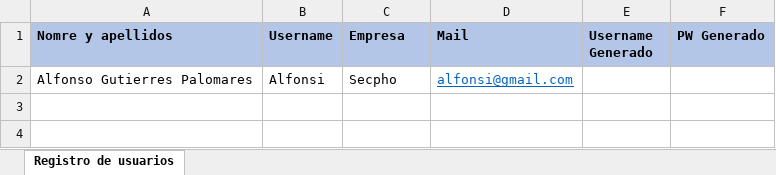
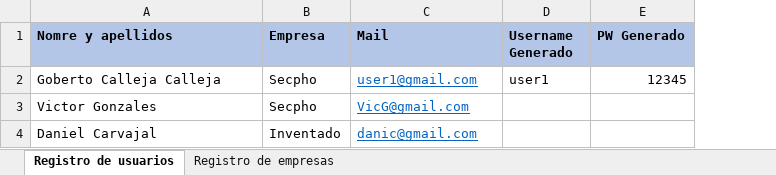
Before and after one commit to JavierCanalesV/Secpholand, an Excel workbook: MyProject2/Content/Excels/Socios.xlsx, sheet Registro de usuarios, drawn as a sheet; values as stored, in another font and other column widths than the file's, no borders; removed rows and columns are numbered as before the commit, all else as after; the diff names each change by its address in the sheet, - before the commit and + after, or states it on an @@ line.

Commit message:
Ultimo excel de socios y empresas

```diff
--- a/MyProject2/Content/Excels/Socios.xlsx (sheet Registro de usuarios)
+++ b/MyProject2/Content/Excels/Socios.xlsx (sheet Registro de usuarios)
+sheet tab: Registro de empresas
-column B (Username), row 2: Alfonsi
+row 2: Goberto Calleja Calleja | Secpho | user1@gmail.com | user1 | 12345
-A3 (Nomre y apellidos): Alfonso Gutierres Palomares
+A3 (Nomre y apellidos): Victor Gonzales
-C3 (Mail): alfonsi@gmail.com
+C3 (Mail): VicG@gmail.com
+row 4: Daniel Carvajal | Inventado | danic@gmail.com
```
